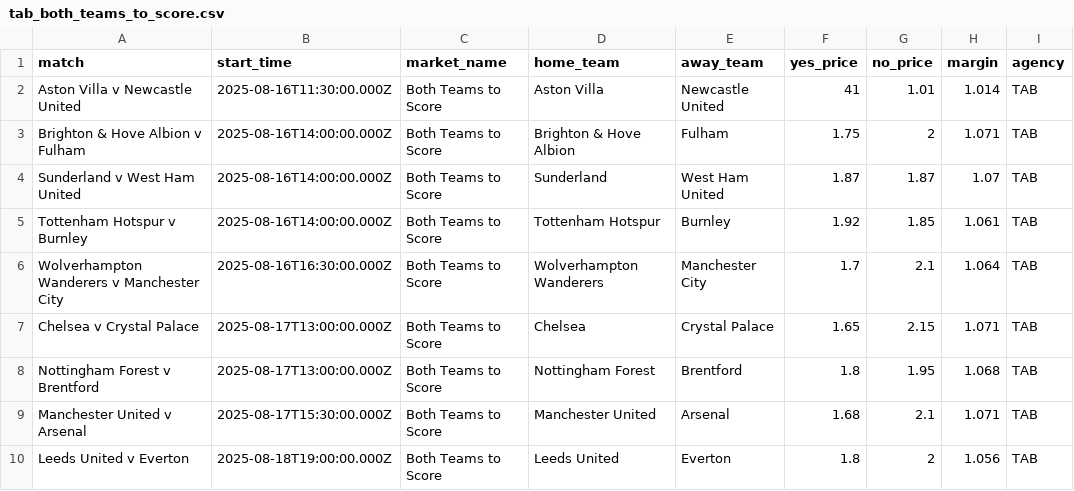
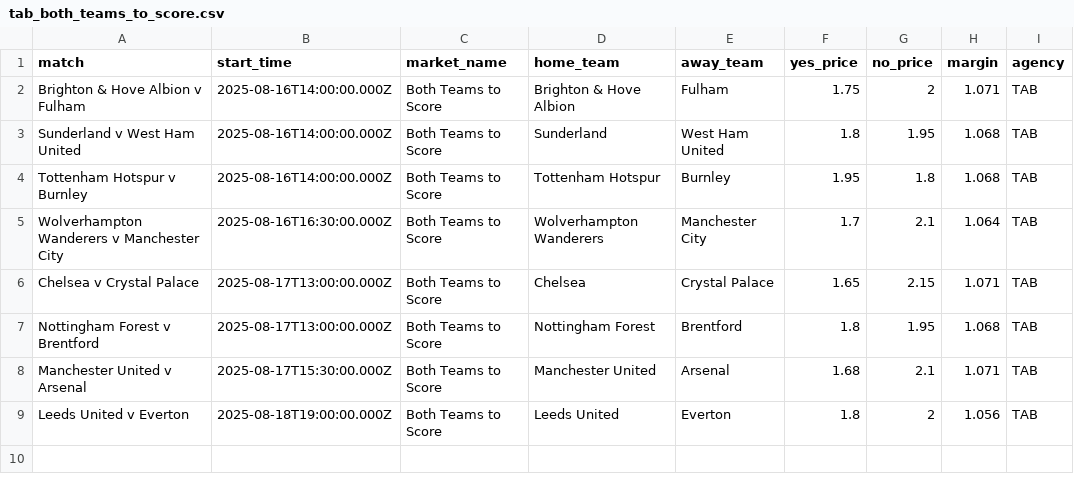
Before and after one commit to jamesbrown1417/Soccer, a CSV file: Data/scraped_odds/EPL/tab_both_teams_to_score.csv, drawn as a sheet.

```diff
--- a/Data/scraped_odds/EPL/tab_both_teams_to_score.csv
+++ b/Data/scraped_odds/EPL/tab_both_teams_to_score.csv
@@ -1,6 +1,5 @@
 match,start_time,market_name,home_team,away_team,yes_price,no_price,margin,agency
-Aston Villa v Newcastle United,2025-08-16T11:30:00.000Z,Both Teams to Score,Aston Villa,Newcastle United,41,1.01,1.014,TAB
 Brighton & Hove Albion v Fulham,2025-08-16T14:00:00.000Z,Both Teams to Score,Brighton & Hove Albion,Fulham,1.75,2,1.071,TAB
-Sunderland v West Ham United,2025-08-16T14:00:00.000Z,Both Teams to Score,Sunderland,West Ham United,1.87,1.87,1.07,TAB
-Tottenham Hotspur v Burnley,2025-08-16T14:00:00.000Z,Both Teams to Score,Tottenham Hotspur,Burnley,1.92,1.85,1.061,TAB
+Sunderland v West Ham United,2025-08-16T14:00:00.000Z,Both Teams to Score,Sunderland,West Ham United,1.8,1.95,1.068,TAB
+Tottenham Hotspur v Burnley,2025-08-16T14:00:00.000Z,Both Teams to Score,Tottenham Hotspur,Burnley,1.95,1.8,1.068,TAB
 Wolverhampton Wanderers v Manchester City,2025-08-16T16:30:00.000Z,Both Teams to Score,Wolverhampton Wanderers,Manchester City,1.7,2.1,1.064,TAB
```
Also changed, not shown: Data/scraped_odds/EPL/pointsbet_player_shots.csv, Data/scraped_odds/EPL/pointsbet_player_shots_on_target.csv, 49 other files.
